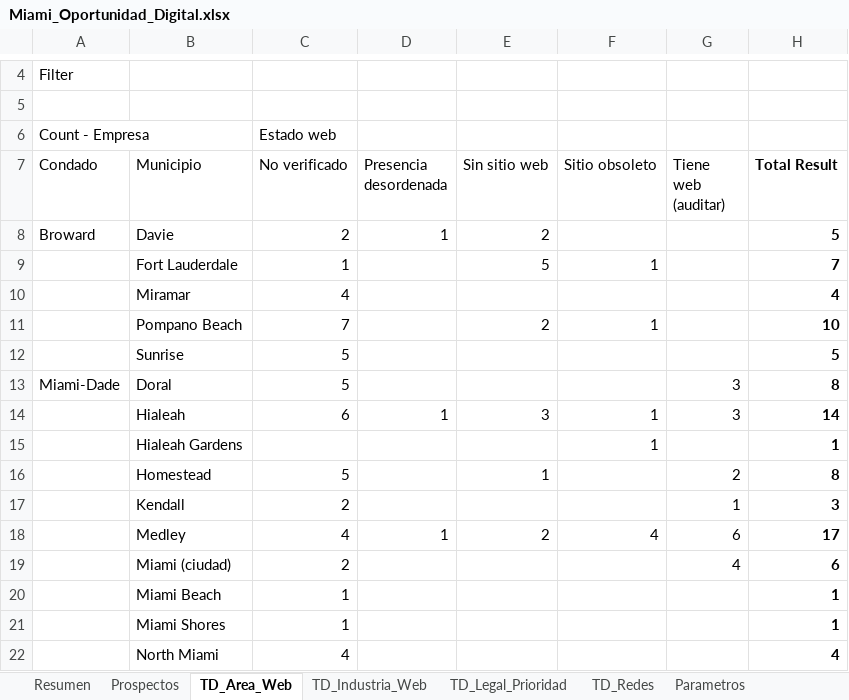
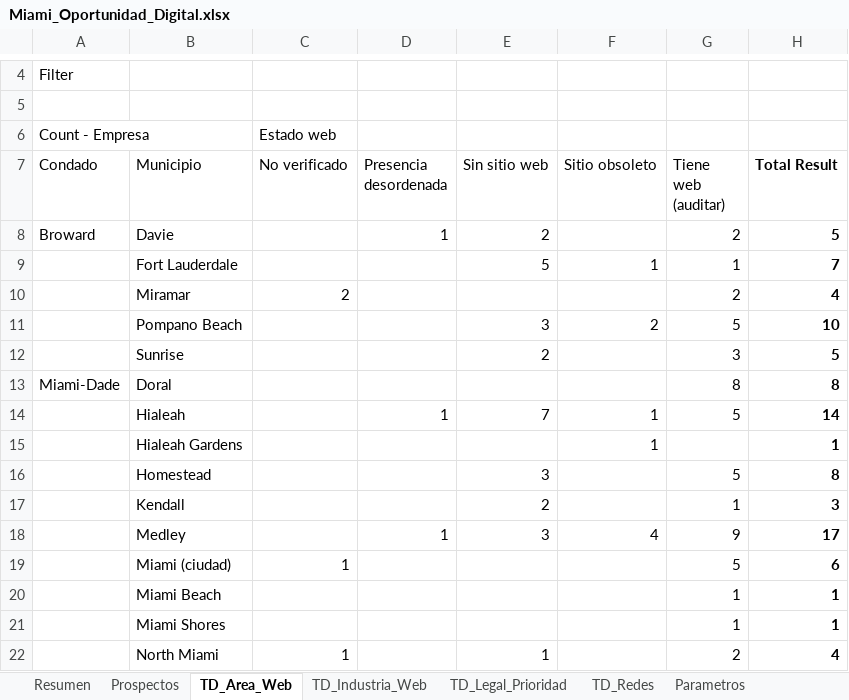
Before and after one commit to focoworking/discover, an Excel workbook: research/Miami_Oportunidad_Digital.xlsx, sheet TD_Area_Web, drawn as a sheet; only a part is shown, gaps mark what is left out; values as stored, in another font and other column widths than the file's, no borders; the diff covers the shown part only; the diff names each change by its address in the sheet, - before the commit and + after, or states it on an @@ line.

```diff
--- a/research/Miami_Oportunidad_Digital.xlsx (sheet TD_Area_Web)
+++ b/research/Miami_Oportunidad_Digital.xlsx (sheet TD_Area_Web)
-C8 (No verificado): 2
+C8 (No verificado): (empty)
-G8 (Tiene web (auditar)): (empty)
+G8 (Tiene web (auditar)): 2
-C9 (No verificado): 1
+C9 (No verificado): (empty)
-G9 (Tiene web (auditar)): (empty)
+G9 (Tiene web (auditar)): 1
-C10 (No verificado): 4
+C10 (No verificado): 2
-G10 (Tiene web (auditar)): (empty)
+G10 (Tiene web (auditar)): 2
-C11 (No verificado): 7
+C11 (No verificado): (empty)
-E11 (Sin sitio web): 2
+E11 (Sin sitio web): 3
-F11 (Sitio obsoleto): 1
+F11 (Sitio obsoleto): 2
-G11 (Tiene web (auditar)): (empty)
+G11 (Tiene web (auditar)): 5
-C12:C13 (No verificado): 5
+C12:C13 (No verificado): (empty)
-E12 (Sin sitio web): (empty)
+E12 (Sin sitio web): 2
-G12 (Tiene web (auditar)): (empty)
+G12 (Tiene web (auditar)): 3
-G13 (Tiene web (auditar)): 3
+G13 (Tiene web (auditar)): 8
-C14 (No verificado): 6
+C14 (No verificado): (empty)
-E14 (Sin sitio web): 3
+E14 (Sin sitio web): 7
-G14 (Tiene web (auditar)): 3
+G14 (Tiene web (auditar)): 5
-C16 (No verificado): 5
+C16 (No verificado): (empty)
-E16 (Sin sitio web): 1
+E16 (Sin sitio web): 3
-G16 (Tiene web (auditar)): 2
+G16 (Tiene web (auditar)): 5
-C17 (No verificado): 2
+C17 (No verificado): (empty)
-E17 (Sin sitio web): (empty)
+E17 (Sin sitio web): 2
-C18 (No verificado): 4
+C18 (No verificado): (empty)
-E18 (Sin sitio web): 2
+E18 (Sin sitio web): 3
-G18 (Tiene web (auditar)): 6
+G18 (Tiene web (auditar)): 9
-C19 (No verificado): 2
+C19 (No verificado): 1
-G19 (Tiene web (auditar)): 4
+G19 (Tiene web (auditar)): 5
-C20:C21 (No verificado): 1
+C20:C21 (No verificado): (empty)
-G20:G21 (Tiene web (auditar)): (empty)
+G20:G21 (Tiene web (auditar)): 1
-C22 (No verificado): 4
+C22 (No verificado): 1
-E22 (Sin sitio web): (empty)
+E22 (Sin sitio web): 1
-G22 (Tiene web (auditar)): (empty)
+G22 (Tiene web (auditar)): 2
```
Also changed, not shown: 1 added row, 1 removed row and 2 edited cells elsewhere in this sheet, sheet Prospectos, sheet Oportunidad_Industria, sheet TD_Industria_Web, sheet TD_Legal_Prioridad, sheet TD_Redes, sheet Resumen, formulas that keep their value, 5 other files.
